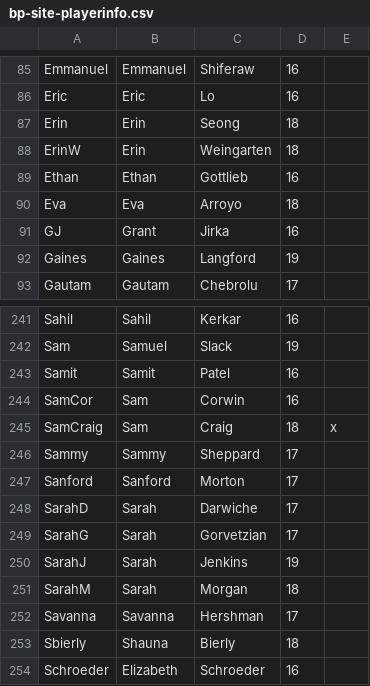
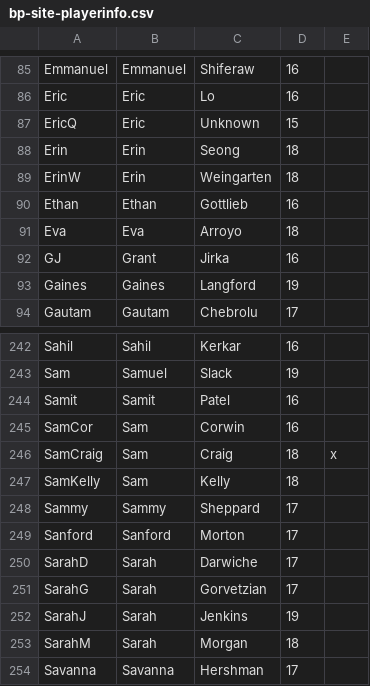
Before and after one commit to Bumpworks/bumpsite, a CSV file: mysite/data/bp-site-playerinfo.csv, drawn as a sheet; only a part is shown, gaps mark what is left out; the shorter side is filled out with more unchanged rows; the diff names each change by its address in the sheet, - before the commit and + after, or states it on an @@ line.

Commit message:
ready to input data!

```diff
--- a/mysite/data/bp-site-playerinfo.csv
+++ b/mysite/data/bp-site-playerinfo.csv
+row 87: EricQ | Eric | Unknown | 15
+row 247: SamKelly | Sam | Kelly | 18
```
Also changed, not shown: 2 other files.
